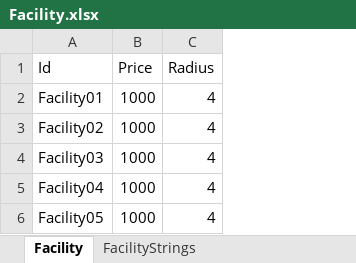
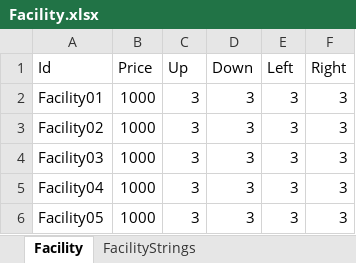
Before and after one commit to FChaGD/Merchant_VibeCode, an Excel workbook: VibeProject1/Assets/Table/Caravan/Facility.xlsx, sheet Facility, drawn as a sheet; values as stored, in another font and other column widths than the file's, no borders; removed rows and columns are numbered as before the commit, all else as after; the diff names each change by its address in the sheet, - before the commit and + after, or states it on an @@ line.

```diff
--- a/VibeProject1/Assets/Table/Caravan/Facility.xlsx (sheet Facility)
+++ b/VibeProject1/Assets/Table/Caravan/Facility.xlsx (sheet Facility)
-column C (Radius), rows 2-6: all 4
+column C (Up), rows 2-6: all 3
+column D (Down), rows 2-6: all 3
+column E (Left), rows 2-6: all 3
+column F (Right), rows 2-6: all 3
```
Also changed, not shown: VibeProject1/Assets/Table/Caravan/Wagon.xlsx, 20 other files.
